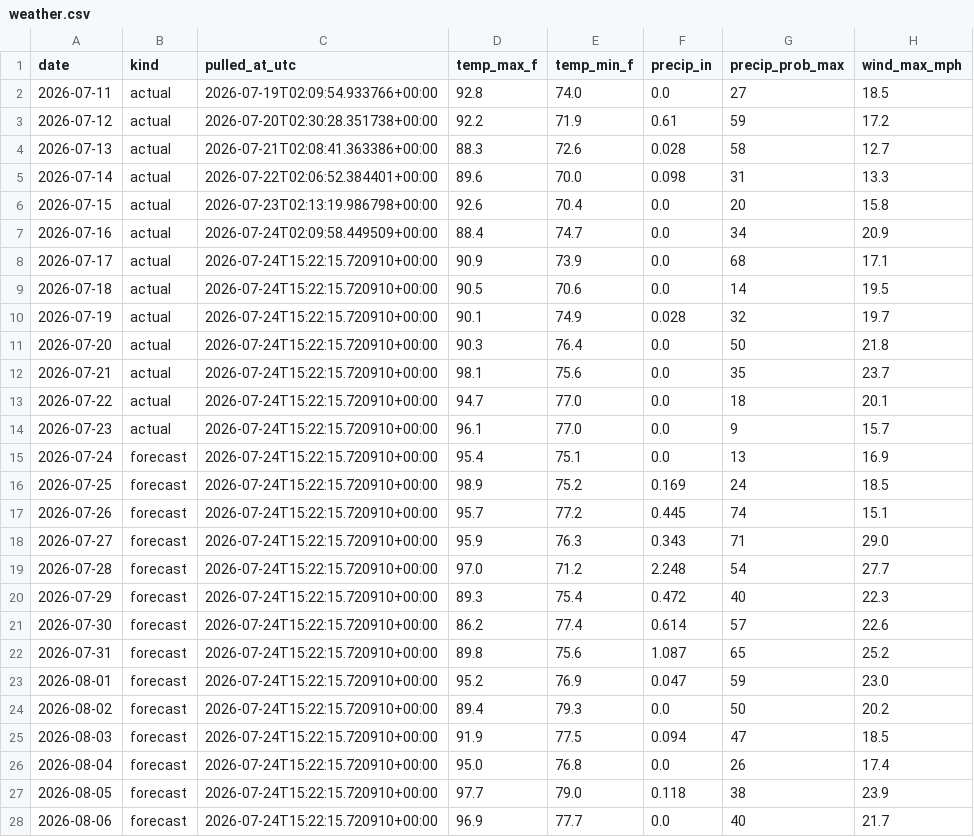
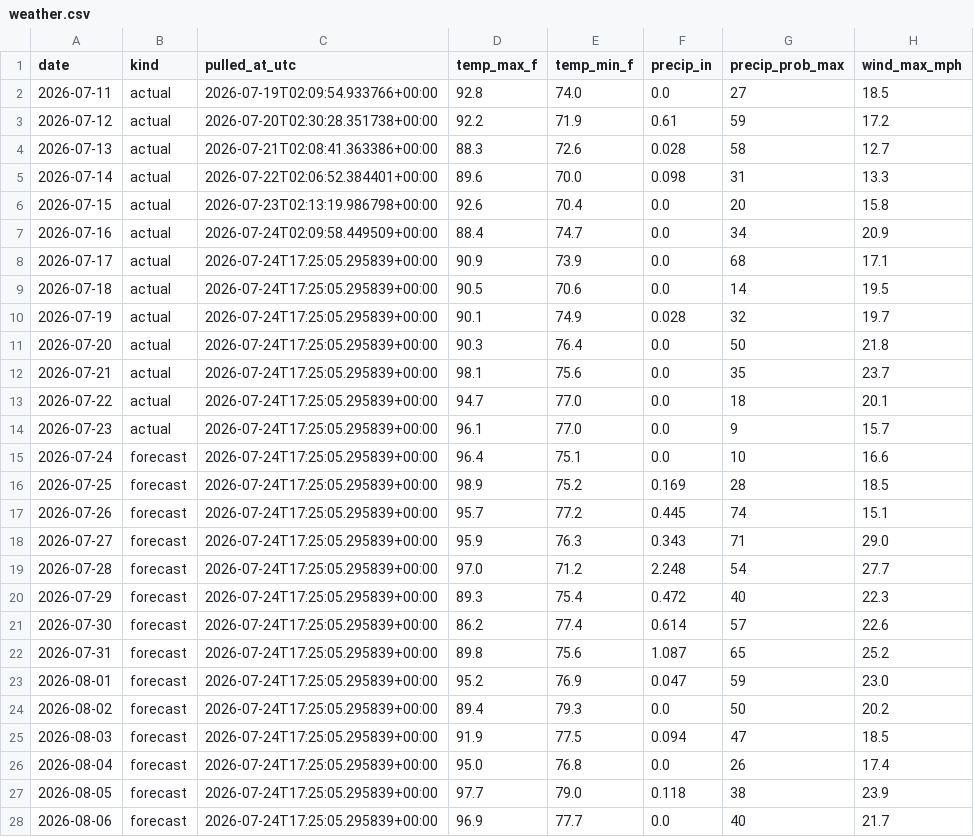
Before and after one commit to agentilcore589/wdw-demand-forecast, a CSV file: data/external/weather.csv, drawn as a sheet.

```diff
--- a/data/external/weather.csv
+++ b/data/external/weather.csv
@@ -7,22 +7,22 @@ date,kind,pulled_at_utc,temp_max_f,temp_min_f,precip_in,precip_prob_max,wind_max
 2026-07-16,actual,2026-07-24T02:09:58.449509+00:00,88.4,74.7,0.0,34,20.9
-2026-07-17,actual,2026-07-24T15:22:15.720910+00:00,90.9,73.9,0.0,68,17.1
-2026-07-18,actual,2026-07-24T15:22:15.720910+00:00,90.5,70.6,0.0,14,19.5
-2026-07-19,actual,2026-07-24T15:22:15.720910+00:00,90.1,74.9,0.028,32,19.7
-2026-07-20,actual,2026-07-24T15:22:15.720910+00:00,90.3,76.4,0.0,50,21.8
-2026-07-21,actual,2026-07-24T15:22:15.720910+00:00,98.1,75.6,0.0,35,23.7
-2026-07-22,actual,2026-07-24T15:22:15.720910+00:00,94.7,77.0,0.0,18,20.1
-2026-07-23,actual,2026-07-24T15:22:15.720910+00:00,96.1,77.0,0.0,9,15.7
-2026-07-24,forecast,2026-07-24T15:22:15.720910+00:00,95.4,75.1,0.0,13,16.9
-2026-07-25,forecast,2026-07-24T15:22:15.720910+00:00,98.9,75.2,0.169,24,18.5
-2026-07-26,forecast,2026-07-24T15:22:15.720910+00:00,95.7,77.2,0.445,74,15.1
-2026-07-27,forecast,2026-07-24T15:22:15.720910+00:00,95.9,76.3,0.343,71,29.0
-2026-07-28,forecast,2026-07-24T15:22:15.720910+00:00,97.0,71.2,2.248,54,27.7
-2026-07-29,forecast,2026-07-24T15:22:15.720910+00:00,89.3,75.4,0.472,40,22.3
-2026-07-30,forecast,2026-07-24T15:22:15.720910+00:00,86.2,77.4,0.614,57,22.6
-2026-07-31,forecast,2026-07-24T15:22:15.720910+00:00,89.8,75.6,1.087,65,25.2
-2026-08-01,forecast,2026-07-24T15:22:15.720910+00:00,95.2,76.9,0.047,59,23.0
-2026-08-02,forecast,2026-07-24T15:22:15.720910+00:00,89.4,79.3,0.0,50,20.2
-2026-08-03,forecast,2026-07-24T15:22:15.720910+00:00,91.9,77.5,0.094,47,18.5
-2026-08-04,forecast,2026-07-24T15:22:15.720910+00:00,95.0,76.8,0.0,26,17.4
-2026-08-05,forecast,2026-07-24T15:22:15.720910+00:00,97.7,79.0,0.118,38,23.9
-2026-08-06,forecast,2026-07-24T15:22:15.720910+00:00,96.9,77.7,0.0,40,21.7
+2026-07-17,actual,2026-07-24T17:25:05.295839+00:00,90.9,73.9,0.0,68,17.1
+2026-07-18,actual,2026-07-24T17:25:05.295839+00:00,90.5,70.6,0.0,14,19.5
+2026-07-19,actual,2026-07-24T17:25:05.295839+00:00,90.1,74.9,0.028,32,19.7
+2026-07-20,actual,2026-07-24T17:25:05.295839+00:00,90.3,76.4,0.0,50,21.8
+2026-07-21,actual,2026-07-24T17:25:05.295839+00:00,98.1,75.6,0.0,35,23.7
+2026-07-22,actual,2026-07-24T17:25:05.295839+00:00,94.7,77.0,0.0,18,20.1
+2026-07-23,actual,2026-07-24T17:25:05.295839+00:00,96.1,77.0,0.0,9,15.7
+2026-07-24,forecast,2026-07-24T17:25:05.295839+00:00,96.4,75.1,0.0,10,16.6
+2026-07-25,forecast,2026-07-24T17:25:05.295839+00:00,98.9,75.2,0.169,28,18.5
+2026-07-26,forecast,2026-07-24T17:25:05.295839+00:00,95.7,77.2,0.445,74,15.1
+2026-07-27,forecast,2026-07-24T17:25:05.295839+00:00,95.9,76.3,0.343,71,29.0
+2026-07-28,forecast,2026-07-24T17:25:05.295839+00:00,97.0,71.2,2.248,54,27.7
+2026-07-29,forecast,2026-07-24T17:25:05.295839+00:00,89.3,75.4,0.472,40,22.3
+2026-07-30,forecast,2026-07-24T17:25:05.295839+00:00,86.2,77.4,0.614,57,22.6
+2026-07-31,forecast,2026-07-24T17:25:05.295839+00:00,89.8,75.6,1.087,65,25.2
+2026-08-01,forecast,2026-07-24T17:25:05.295839+00:00,95.2,76.9,0.047,59,23.0
+2026-08-02,forecast,2026-07-24T17:25:05.295839+00:00,89.4,79.3,0.0,50,20.2
+2026-08-03,forecast,2026-07-24T17:25:05.295839+00:00,91.9,77.5,0.094,47,18.5
+2026-08-04,forecast,2026-07-24T17:25:05.295839+00:00,95.0,76.8,0.0,26,17.4
+2026-08-05,forecast,2026-07-24T17:25:05.295839+00:00,97.7,79.0,0.118,38,23.9
+2026-08-06,forecast,2026-07-24T17:25:05.295839+00:00,96.9,77.7,0.0,40,21.7
```
Also changed, not shown: 1 other file.
